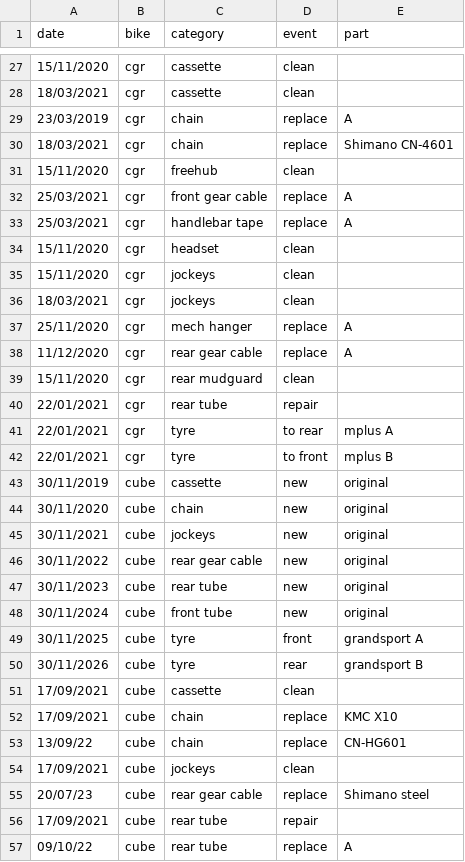
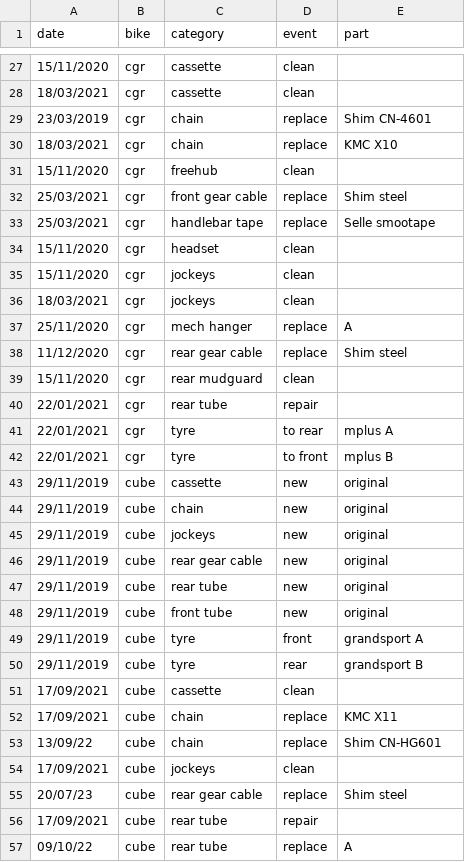
Before and after one commit to jedwards24/activity_data, a CSV file: data/bike_parts.csv, drawn as a sheet; only a part is shown, gaps mark what is left out; the diff covers the shown part only.

Commit message:
More on bike parts

```diff
--- a/data/bike_parts.csv
+++ b/data/bike_parts.csv
@@ -28,7 +28,7 @@ date,bike,category,event,part
 18/03/2021,cgr,cassette,clean,
-23/03/2019,cgr,chain,replace,A
-18/03/2021,cgr,chain,replace,Shimano CN-4601
+23/03/2019,cgr,chain,replace,Shim CN-4601
+18/03/2021,cgr,chain,replace,KMC X10
 15/11/2020,cgr,freehub,clean,
-25/03/2021,cgr,front gear cable,replace,A
-25/03/2021,cgr,handlebar tape,replace,A
+25/03/2021,cgr,front gear cable,replace,Shim steel
+25/03/2021,cgr,handlebar tape,replace,Selle smootape
 15/11/2020,cgr,headset,clean,
@@ -37,3 +37,3 @@ date,bike,category,event,part
 25/11/2020,cgr,mech hanger,replace,A
-11/12/2020,cgr,rear gear cable,replace,A
+11/12/2020,cgr,rear gear cable,replace,Shim steel
 15/11/2020,cgr,rear mudguard,clean,
@@ -42,15 +42,15 @@ date,bike,category,event,part
 22/01/2021,cgr,tyre,to front,mplus B
-30/11/2019,cube,cassette,new,original
-30/11/2020,cube,chain,new,original
-30/11/2021,cube,jockeys,new,original
-30/11/2022,cube,rear gear cable,new,original
-30/11/2023,cube,rear tube,new,original
-30/11/2024,cube,front tube,new,original
-30/11/2025,cube,tyre,front,grandsport A
-30/11/2026,cube,tyre,rear,grandsport B
+29/11/2019,cube,cassette,new,original
+29/11/2019,cube,chain,new,original
+29/11/2019,cube,jockeys,new,original
+29/11/2019,cube,rear gear cable,new,original
+29/11/2019,cube,rear tube,new,original
+29/11/2019,cube,front tube,new,original
+29/11/2019,cube,tyre,front,grandsport A
+29/11/2019,cube,tyre,rear,grandsport B
 17/09/2021,cube,cassette,clean,
-17/09/2021,cube,chain,replace,KMC X10
-13/09/22,cube,chain,replace,CN-HG601
+17/09/2021,cube,chain,replace,KMC X11
+13/09/22,cube,chain,replace,Shim CN-HG601
 17/09/2021,cube,jockeys,clean,
-20/07/23,cube,rear gear cable,replace,Shimano steel
+20/07/23,cube,rear gear cable,replace,Shim steel
 17/09/2021,cube,rear tube,repair,
```
Also changed, not shown: 7 edited cells elsewhere in this file, 1 other file.
